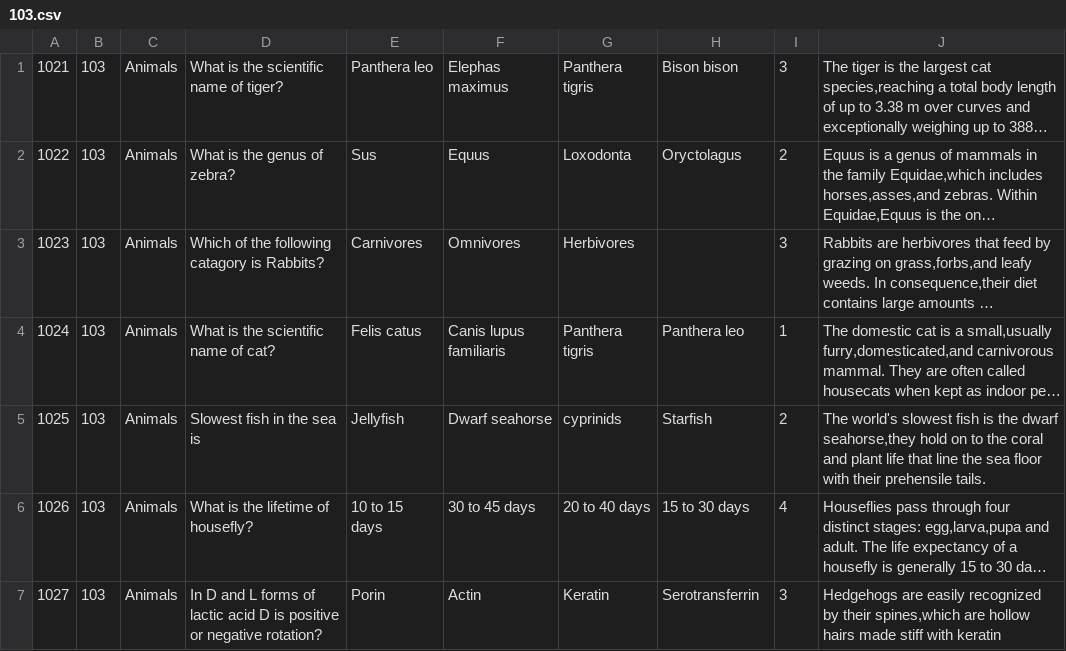
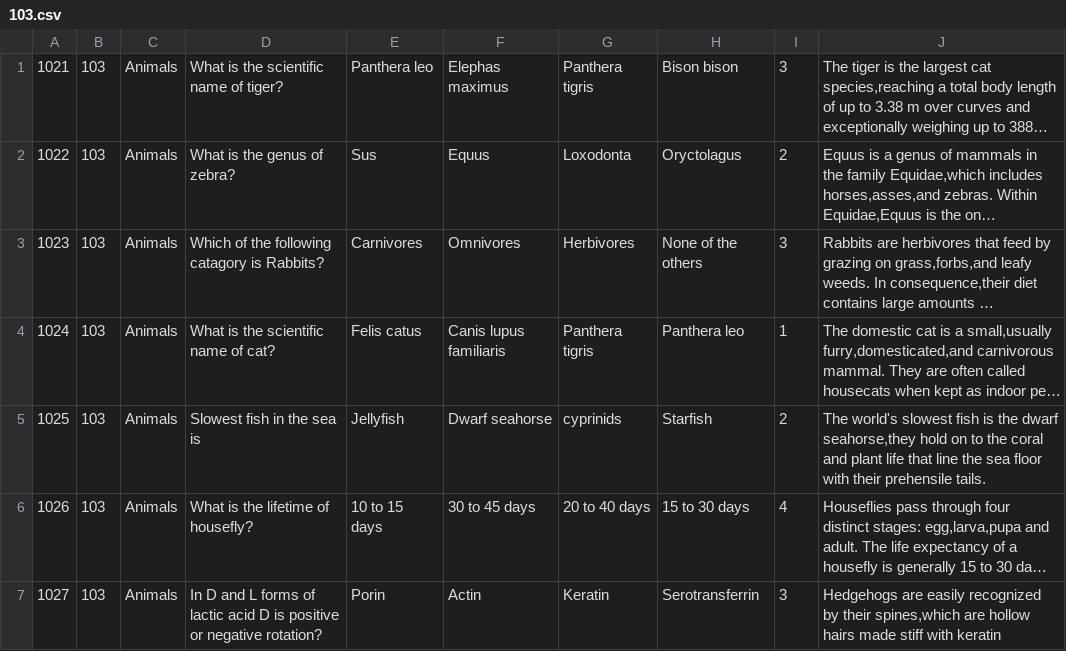
Before and after one commit to krajkumarofficial/quiz, a CSV file: data/103.csv, drawn as a sheet; only a part is shown; long unchanged cells end in …; the diff names each change by its address in the sheet, - before the commit and + after, or states it on an @@ line.

```diff
--- a/data/103.csv
+++ b/data/103.csv
-H3: (empty)
+H3: None of the others
```
Also changed, not shown: data/1.csv, data/101.csv, 37 other files.
